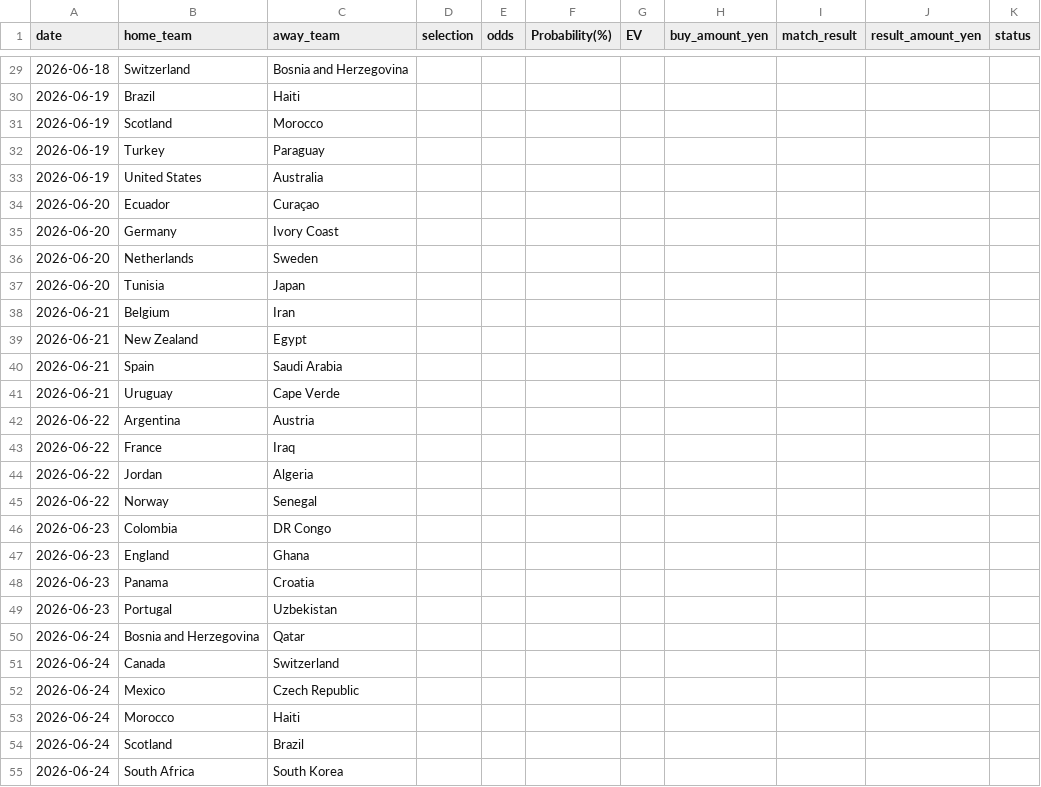
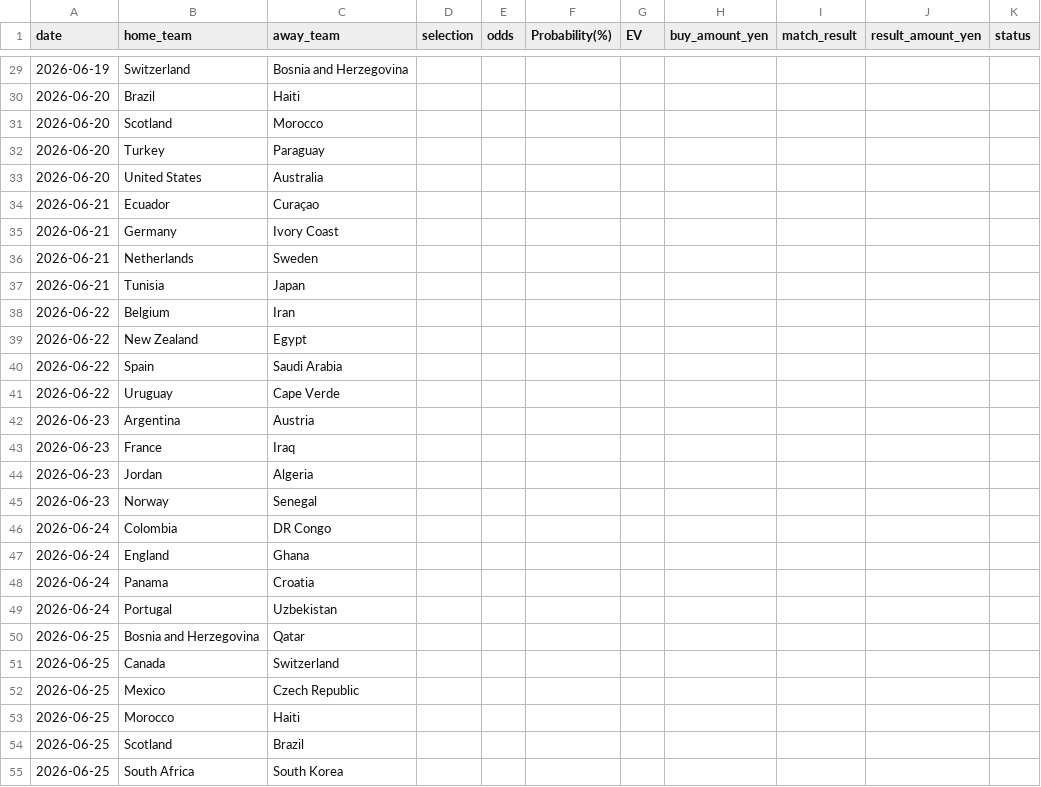
Before and after one commit to take4ff/wcup_winner, a CSV file: data/buy_status.csv, drawn as a sheet; only a part is shown, gaps mark what is left out; the diff covers the shown part only.

```diff
--- a/data/buy_status.csv
+++ b/data/buy_status.csv
@@ -29,27 +29,27 @@ date,home_team,away_team,selection,odds,Probability(%),EV,buy_amount_yen,match_r
-2026-06-18,Switzerland,Bosnia and Herzegovina,,,,,,,,
-2026-06-19,Brazil,Haiti,,,,,,,,
-2026-06-19,Scotland,Morocco,,,,,,,,
-2026-06-19,Turkey,Paraguay,,,,,,,,
-2026-06-19,United States,Australia,,,,,,,,
-2026-06-20,Ecuador,Curaçao,,,,,,,,
-2026-06-20,Germany,Ivory Coast,,,,,,,,
-2026-06-20,Netherlands,Sweden,,,,,,,,
-2026-06-20,Tunisia,Japan,,,,,,,,
-2026-06-21,Belgium,Iran,,,,,,,,
-2026-06-21,New Zealand,Egypt,,,,,,,,
-2026-06-21,Spain,Saudi Arabia,,,,,,,,
-2026-06-21,Uruguay,Cape Verde,,,,,,,,
-2026-06-22,Argentina,Austria,,,,,,,,
-2026-06-22,France,Iraq,,,,,,,,
-2026-06-22,Jordan,Algeria,,,,,,,,
-2026-06-22,Norway,Senegal,,,,,,,,
-2026-06-23,Colombia,DR Congo,,,,,,,,
-2026-06-23,England,Ghana,,,,,,,,
-2026-06-23,Panama,Croatia,,,,,,,,
-2026-06-23,Portugal,Uzbekistan,,,,,,,,
-2026-06-24,Bosnia and Herzegovina,Qatar,,,,,,,,
-2026-06-24,Canada,Switzerland,,,,,,,,
-2026-06-24,Mexico,Czech Republic,,,,,,,,
-2026-06-24,Morocco,Haiti,,,,,,,,
-2026-06-24,Scotland,Brazil,,,,,,,,
-2026-06-24,South Africa,South Korea,,,,,,,,
+2026-06-19,Switzerland,Bosnia and Herzegovina,,,,,,,,
+2026-06-20,Brazil,Haiti,,,,,,,,
+2026-06-20,Scotland,Morocco,,,,,,,,
+2026-06-20,Turkey,Paraguay,,,,,,,,
+2026-06-20,United States,Australia,,,,,,,,
+2026-06-21,Ecuador,Curaçao,,,,,,,,
+2026-06-21,Germany,Ivory Coast,,,,,,,,
+2026-06-21,Netherlands,Sweden,,,,,,,,
+2026-06-21,Tunisia,Japan,,,,,,,,
+2026-06-22,Belgium,Iran,,,,,,,,
+2026-06-22,New Zealand,Egypt,,,,,,,,
+2026-06-22,Spain,Saudi Arabia,,,,,,,,
+2026-06-22,Uruguay,Cape Verde,,,,,,,,
+2026-06-23,Argentina,Austria,,,,,,,,
+2026-06-23,France,Iraq,,,,,,,,
+2026-06-23,Jordan,Algeria,,,,,,,,
+2026-06-23,Norway,Senegal,,,,,,,,
+2026-06-24,Colombia,DR Congo,,,,,,,,
+2026-06-24,England,Ghana,,,,,,,,
+2026-06-24,Panama,Croatia,,,,,,,,
+2026-06-24,Portugal,Uzbekistan,,,,,,,,
+2026-06-25,Bosnia and Herzegovina,Qatar,,,,,,,,
+2026-06-25,Canada,Switzerland,,,,,,,,
+2026-06-25,Mexico,Czech Republic,,,,,,,,
+2026-06-25,Morocco,Haiti,,,,,,,,
+2026-06-25,Scotland,Brazil,,,,,,,,
+2026-06-25,South Africa,South Korea,,,,,,,,
```
Also changed, not shown: 4 added rows, 4 removed rows and 44 edited cells elsewhere in this file, 8 other files.
